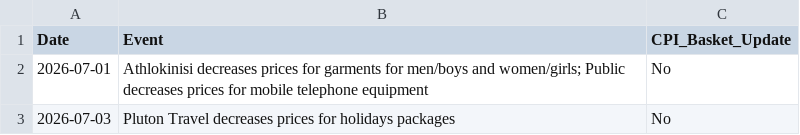
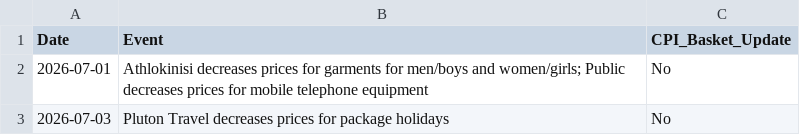
Before and after one commit to maria-papz/BillionPricesCyprusScrape, a CSV file: ECOICOPv2/Results/Inflation-Big-Changes.csv, drawn as a sheet.

Commit message:
Update Inflation-Big-Changes.csv

```diff
--- a/ECOICOPv2/Results/Inflation-Big-Changes.csv
+++ b/ECOICOPv2/Results/Inflation-Big-Changes.csv
@@ -2,2 +2,2 @@ Date,Event,CPI_Basket_Update
 2026-07-01,Athlokinisi decreases prices for garments for men/boys and women/girls; Public decreases prices for mobile telephone equipment,No
-2026-07-03,Pluton Travel decreases prices for holidays packages,No
+2026-07-03,Pluton Travel decreases prices for package holidays,No
```
